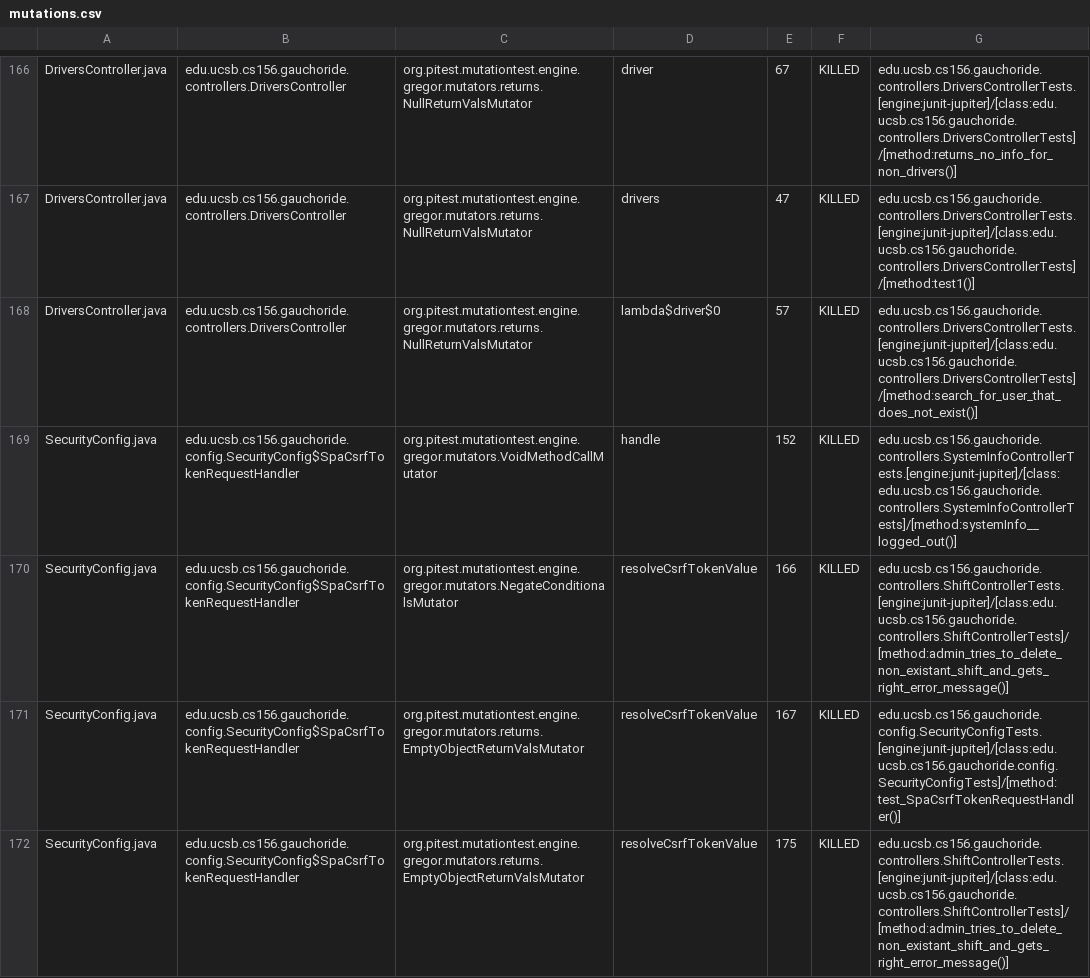
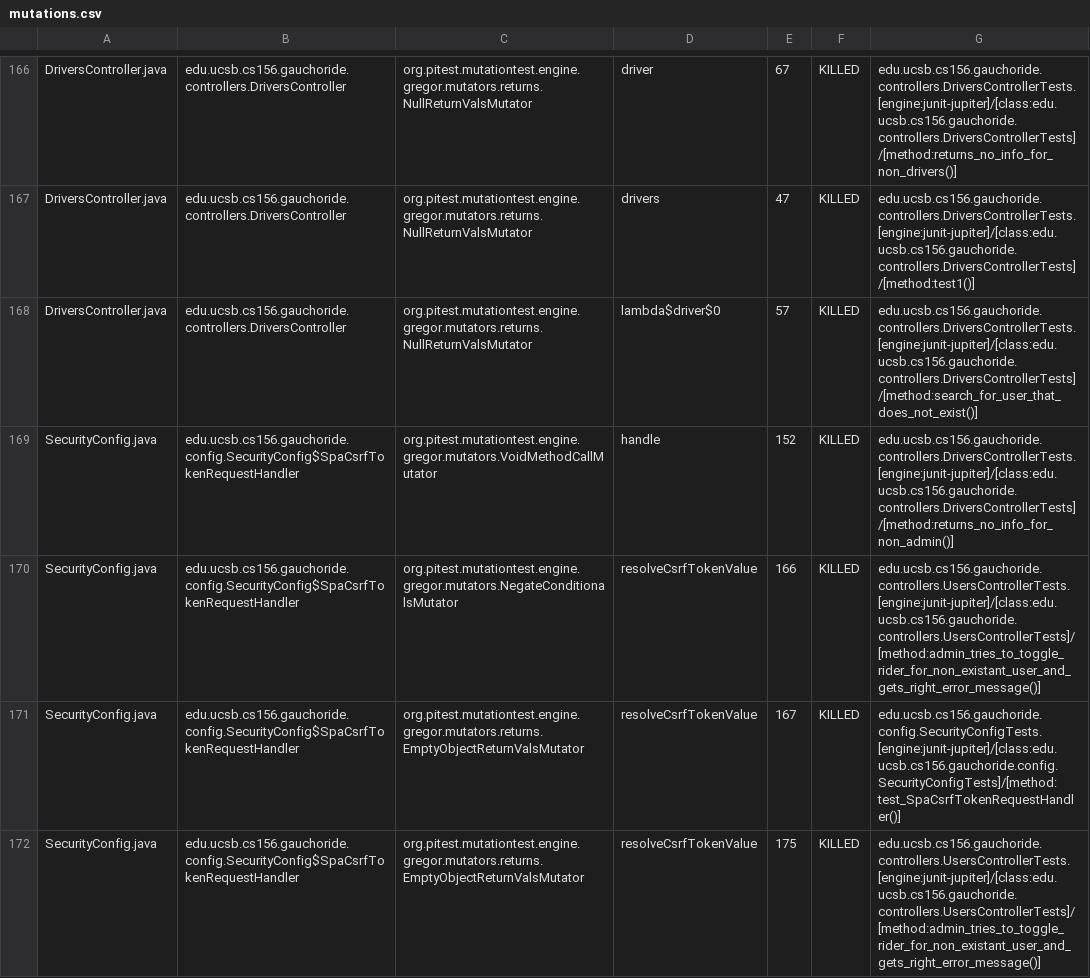
Before and after one commit to ucsb-cs156-s24/proj-gauchoride-s24-5pm-6, a CSV file: prs/46/pitest/mutations.csv, drawn as a sheet; only a part is shown, gaps mark what is left out; the diff covers the shown part only.

Commit message:
Deploying to gh-pages from @ ucsb-cs156-s24/proj-gauchoride-s24-5pm-6@00c0015d2d085c6137df284a8f230d4c6b3c5d30 🚀

```diff
--- a/prs/46/pitest/mutations.csv
+++ b/prs/46/pitest/mutations.csv
@@ -168,5 +168,5 @@ DriversController.java,edu.ucsb.cs156.gauchoride.controllers.DriversController,o
 DriversController.java,edu.ucsb.cs156.gauchoride.controllers.DriversController,org.pitest.mutationtest.engine.gregor.mutators.returns.NullReturnValsMutator,lambda$driver$0,57,KILLED,edu.ucsb.cs156.gauchoride.controllers.DriversControllerTests.[engine:junit-jupiter]/[class:edu.ucsb.cs156.gauchoride.controllers.DriversControllerTests]/[method:search_for_user_that_does_not_exist()]
-SecurityConfig.java,edu.ucsb.cs156.gauchoride.config.SecurityConfig$SpaCsrfTokenRequestHandler,org.pitest.mutationtest.engine.gregor.mutators.VoidMethodCallMutator,handle,152,KILLED,edu.ucsb.cs156.gauchoride.controllers.SystemInfoControllerTests.[engine:junit-jupiter]/[class:edu.ucsb.cs156.gauchoride.controllers.SystemInfoControllerTests]/[method:systemInfo__logged_out()]
-SecurityConfig.java,edu.ucsb.cs156.gauchoride.config.SecurityConfig$SpaCsrfTokenRequestHandler,org.pitest.mutationtest.engine.gregor.mutators.NegateConditionalsMutator,resolveCsrfTokenValue,166,KILLED,edu.ucsb.cs156.gauchoride.controllers.ShiftControllerTests.[engine:junit-jupiter]/[class:edu.ucsb.cs156.gauchoride.controllers.ShiftControllerTests]/[method:admin_tries_to_delete_non_existant_shift_and_gets_right_error_message()]
+SecurityConfig.java,edu.ucsb.cs156.gauchoride.config.SecurityConfig$SpaCsrfTokenRequestHandler,org.pitest.mutationtest.engine.gregor.mutators.VoidMethodCallMutator,handle,152,KILLED,edu.ucsb.cs156.gauchoride.controllers.DriversControllerTests.[engine:junit-jupiter]/[class:edu.ucsb.cs156.gauchoride.controllers.DriversControllerTests]/[method:returns_no_info_for_non_admin()]
+SecurityConfig.java,edu.ucsb.cs156.gauchoride.config.SecurityConfig$SpaCsrfTokenRequestHandler,org.pitest.mutationtest.engine.gregor.mutators.NegateConditionalsMutator,resolveCsrfTokenValue,166,KILLED,edu.ucsb.cs156.gauchoride.controllers.UsersControllerTests.[engine:junit-jupiter]/[class:edu.ucsb.cs156.gauchoride.controllers.UsersControllerTests]/[method:admin_tries_to_toggle_rider_for_non_existant_user_and_gets_right_error_message()]
 SecurityConfig.java,edu.ucsb.cs156.gauchoride.config.SecurityConfig$SpaCsrfTokenRequestHandler,org.pitest.mutationtest.engine.gregor.mutators.returns.EmptyObjectReturnValsMutator,resolveCsrfTokenValue,167,KILLED,edu.ucsb.cs156.gauchoride.config.SecurityConfigTests.[engine:junit-jupiter]/[class:edu.ucsb.cs156.gauchoride.config.SecurityConfigTests]/[method:test_SpaCsrfTokenRequestHandler()]
-SecurityConfig.java,edu.ucsb.cs156.gauchoride.config.SecurityConfig$SpaCsrfTokenRequestHandler,org.pitest.mutationtest.engine.gregor.mutators.returns.EmptyObjectReturnValsMutator,resolveCsrfTokenValue,175,KILLED,edu.ucsb.cs156.gauchoride.controllers.ShiftControllerTests.[engine:junit-jupiter]/[class:edu.ucsb.cs156.gauchoride.controllers.ShiftControllerTests]/[method:admin_tries_to_delete_non_existant_shift_and_gets_right_error_message()]
+SecurityConfig.java,edu.ucsb.cs156.gauchoride.config.SecurityConfig$SpaCsrfTokenRequestHandler,org.pitest.mutationtest.engine.gregor.mutators.returns.EmptyObjectReturnValsMutator,resolveCsrfTokenValue,175,KILLED,edu.ucsb.cs156.gauchoride.controllers.UsersControllerTests.[engine:junit-jupiter]/[class:edu.ucsb.cs156.gauchoride.controllers.UsersControllerTests]/[method:admin_tries_to_toggle_rider_for_non_existant_user_and_gets_right_error_message()]
```
Also changed, not shown: 44 edited cells elsewhere in this file, 18 other files.
